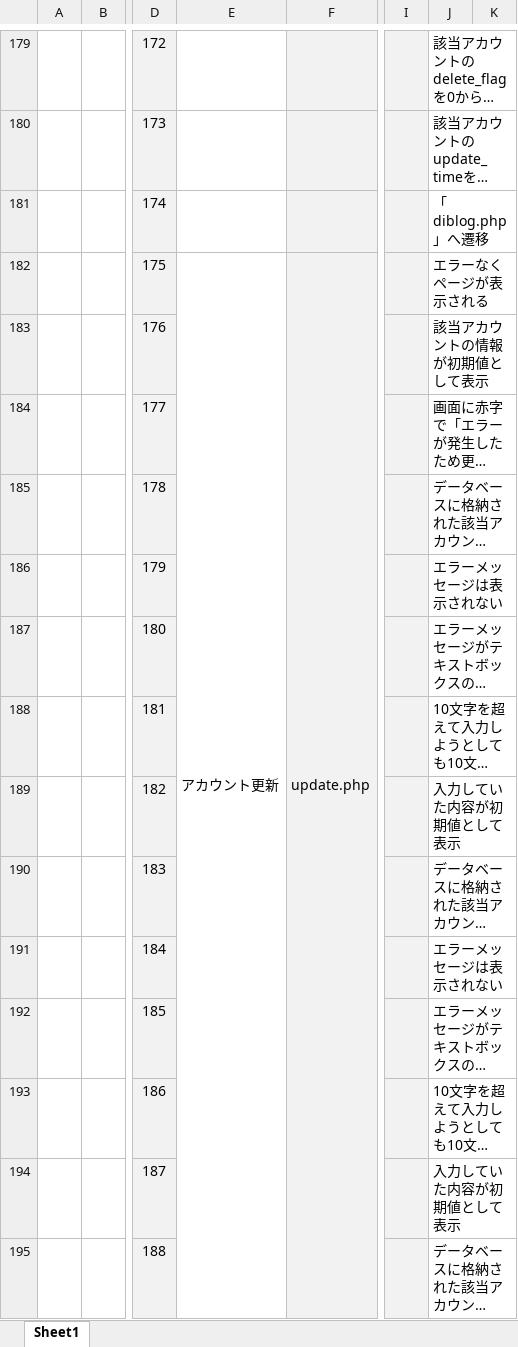
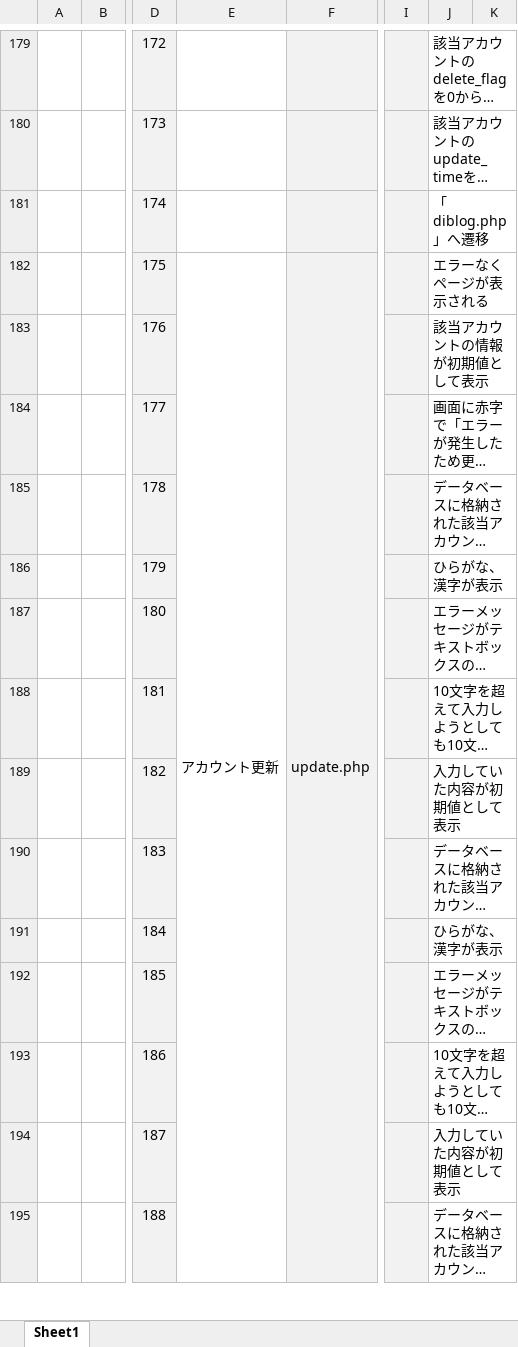
Before and after one commit to shiro-mtrnk/tsuikakadai, an Excel workbook: kadai3_UT.xlsx, sheet Sheet1, drawn as a sheet; only a part is shown, gaps mark what is left out; long unchanged cells end in …; values as stored, in another font and other column widths than the file's, no borders; removed rows and columns are numbered as before the commit, all else as after; the diff covers the shown part only; the diff names each change by its address in the sheet, - before the commit and + after, or states it on an @@ line.

```diff
--- a/kadai3_UT.xlsx (sheet Sheet1)
+++ b/kadai3_UT.xlsx (sheet Sheet1)
-E182:E278 merged
+E182:E292 merged
-J186: エラーメッセージは表示されない
+J186: ひらがな、漢字が表示
-J191: エラーメッセージは表示されない
+J191: ひらがな、漢字が表示
```
Also changed, not shown: 45 added rows, 23 removed rows, 26 edited cells, cell formats and merged cells elsewhere in this sheet, 1 other file.
